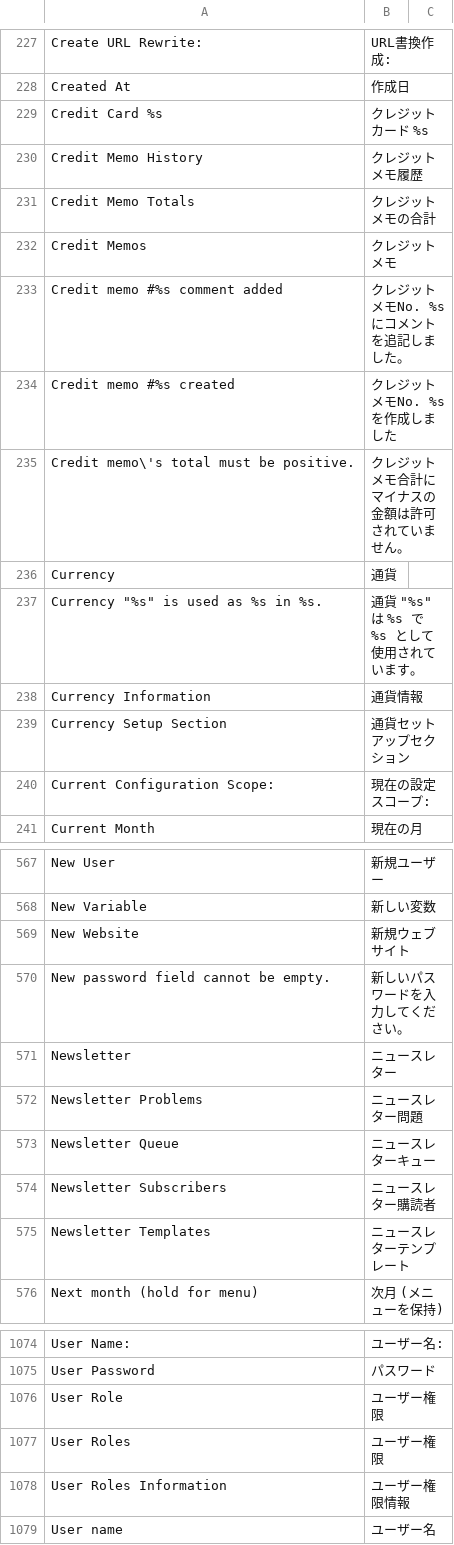
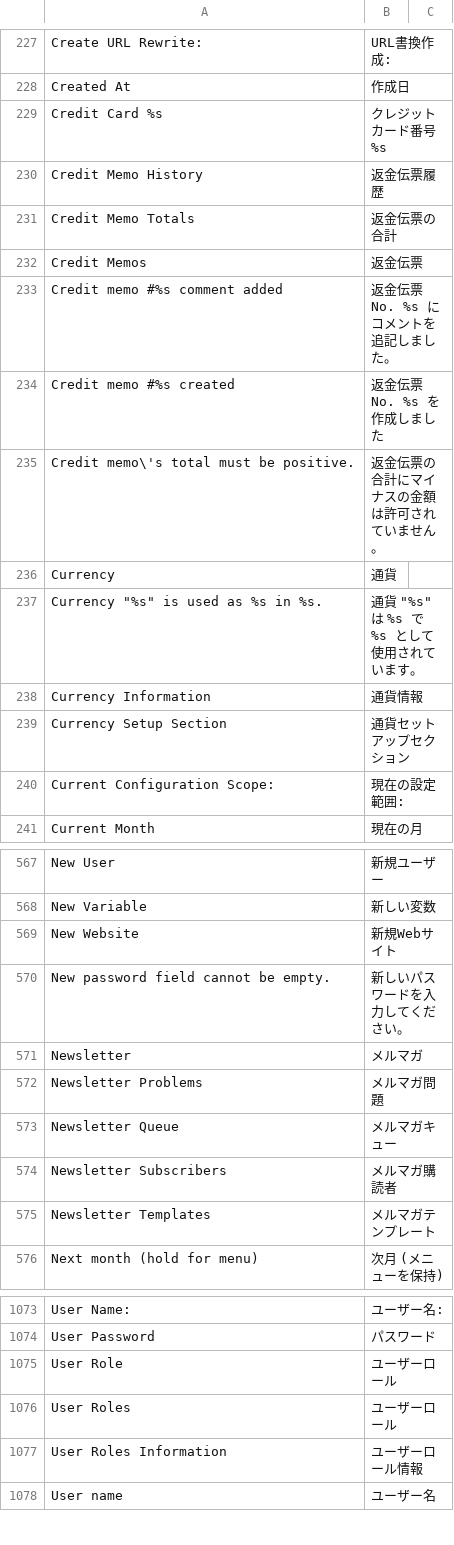
Before and after one commit to HirokazuNishi/Magento-Japanese-Translation, a CSV file: ja_JP/Mage_Adminhtml.csv, drawn as a sheet; only a part is shown, gaps mark what is left out; the diff covers the shown part only.

Commit message:
変更前 : 変更後 ウェブ :  Web 状態 : ステータス 列定義 : マッピング新しい : 新規 権限 : ロール 店舗 : ストア クレジットメモ : 返金伝票 スコープ : 範囲 ニュースレター : メルマガ 継続課金 : 定期購入地域 : 都道府県 商品番号 : SKU 配送料 : 送料 ショッピングカート : カート 取り引きメール : 自動送信メール HTTPステータスを英語表記に 他、日本語調整

```diff
--- a/ja_JP/Mage_Adminhtml.csv
+++ b/ja_JP/Mage_Adminhtml.csv
@@ -228,9 +228,9 @@
 "Created At","作成日"
-"Credit Card %s","クレジットカード %s"
-"Credit Memo History","クレジットメモ履歴"
-"Credit Memo Totals","クレジットメモの合計"
-"Credit Memos","クレジットメモ"
-"Credit memo #%s comment added","クレジットメモNo. %s にコメントを追記しました。"
-"Credit memo #%s created","クレジットメモNo. %s を作成しました"
-"Credit memo\'s total must be positive.","クレジットメモ合計にマイナスの金額は許可されていません。"
+"Credit Card %s","クレジットカード番号 %s"
+"Credit Memo History","返金伝票履歴"
+"Credit Memo Totals","返金伝票の合計"
+"Credit Memos","返金伝票"
+"Credit memo #%s comment added","返金伝票No. %s にコメントを追記しました。"
+"Credit memo #%s created","返金伝票No. %s を作成しました"
+"Credit memo\'s total must be positive.","返金伝票の合計にマイナスの金額は許可されていません。"
 "Currency","通貨"
@@ -239,3 +239,3 @@
 "Currency Setup Section","通貨セットアップセクション"
-"Current Configuration Scope:","現在の設定スコープ:"
+"Current Configuration Scope:","現在の設定範囲:"
 "Current Month","現在の月"
@@ -568,9 +568,9 @@
 "New Variable","新しい変数"
-"New Website","新規ウェブサイト"
+"New Website","新規Webサイト"
 "New password field cannot be empty.","新しいパスワードを入力してください。"
-"Newsletter","ニュースレター"
-"Newsletter Problems","ニュースレター問題"
-"Newsletter Queue","ニュースレターキュー"
-"Newsletter Subscribers","ニュースレター購読者"
-"Newsletter Templates","ニュースレターテンプレート"
+"Newsletter","メルマガ"
+"Newsletter Problems","メルマガ問題"
+"Newsletter Queue","メルマガキュー"
+"Newsletter Subscribers","メルマガ購読者"
+"Newsletter Templates","メルマガテンプレート"
 "Next month (hold for menu)","次月 (メニューを保持)"
@@ -1075,5 +1074,5 @@
 "User Password","パスワード"
-"User Role","ユーザー権限"
-"User Roles","ユーザー権限"
-"User Roles Information","ユーザー権限情報"
+"User Role","ユーザーロール"
+"User Roles","ユーザーロール"
+"User Roles Information","ユーザーロール情報"
 "User name","ユーザー名"
```
Also changed, not shown: 1 removed row and 109 edited cells elsewhere in this file.
